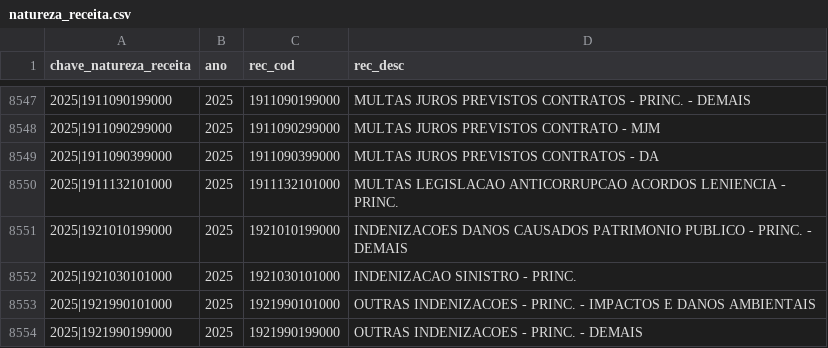
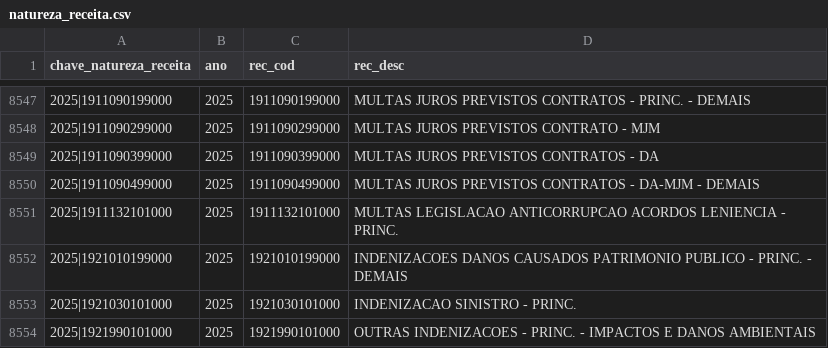
Before and after one commit to splor-mg/dados-aux-classificadores, a CSV file: data/natureza_receita.csv, drawn as a sheet; only a part is shown, gaps mark what is left out; the shorter side is filled out with more unchanged rows; the diff names each change by its address in the sheet, - before the commit and + after, or states it on an @@ line.

```diff
--- a/data/natureza_receita.csv
+++ b/data/natureza_receita.csv
+row 8550: 2025|1911090499000 | 2025 | 1911090499000 | MULTAS JUROS PREVISTOS CONTRATOS - DA-MJM - DEMAIS
```
Also changed, not shown: data-raw/natureza_receita_current.csv, 1 other file.
